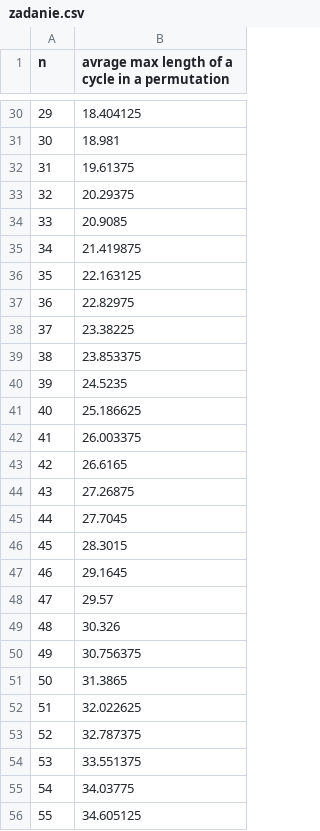
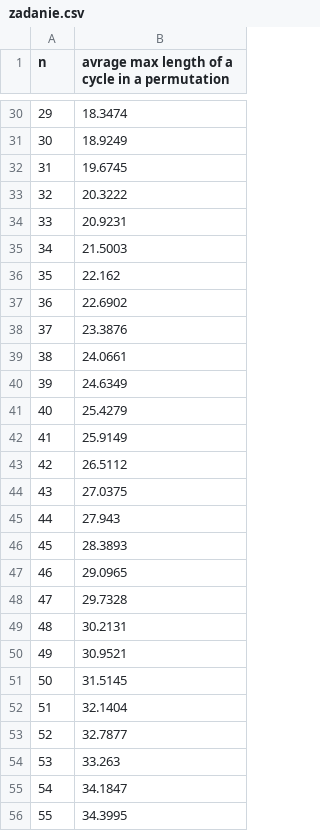
Before and after one commit to Spiryd/cykle, a CSV file: zadanie.csv, drawn as a sheet; only a part is shown, gaps mark what is left out; the diff covers the shown part only.

```diff
--- a/zadanie.csv
+++ b/zadanie.csv
@@ -30,27 +30,27 @@ n;avrage max length of a cycle in a permutation
-29;18.404125
-30;18.981
-31;19.61375
-32;20.29375
-33;20.9085
-34;21.419875
-35;22.163125
-36;22.82975
-37;23.38225
-38;23.853375
-39;24.5235
-40;25.186625
-41;26.003375
-42;26.6165
-43;27.26875
-44;27.7045
-45;28.3015
-46;29.1645
-47;29.57
-48;30.326
-49;30.756375
-50;31.3865
-51;32.022625
-52;32.787375
-53;33.551375
-54;34.03775
-55;34.605125
+29;18.3474
+30;18.9249
+31;19.6745
+32;20.3222
+33;20.9231
+34;21.5003
+35;22.162
+36;22.6902
+37;23.3876
+38;24.0661
+39;24.6349
+40;25.4279
+41;25.9149
+42;26.5112
+43;27.0375
+44;27.943
+45;28.3893
+46;29.0965
+47;29.7328
+48;30.2131
+49;30.9521
+50;31.5145
+51;32.1404
+52;32.7877
+53;33.263
+54;34.1847
+55;34.3995
```
Also changed, not shown: 72 edited cells elsewhere in this file.
